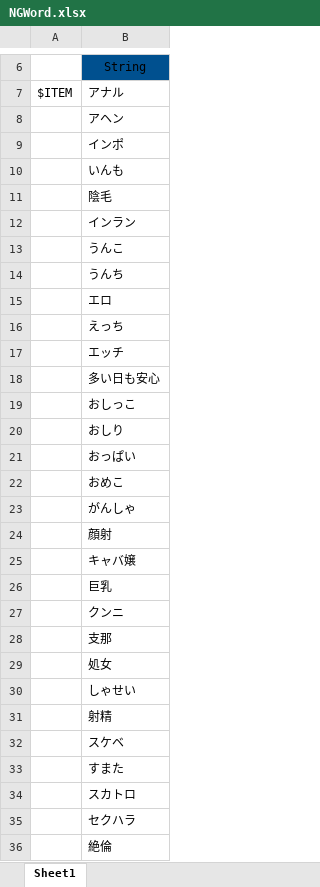
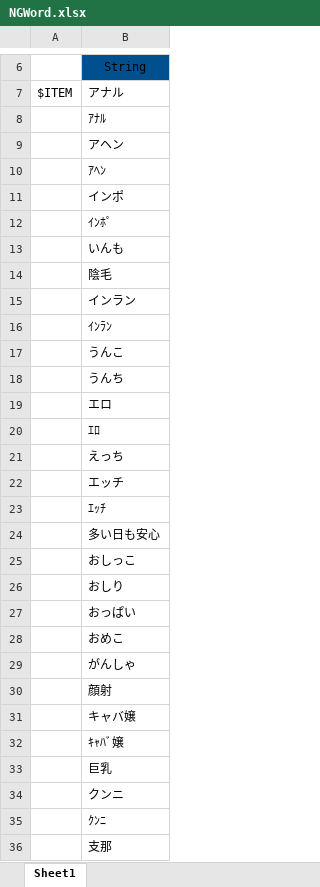
Before and after one commit to YanaPIIDXer/AnpanMMO, an Excel workbook: Master/MasterData/NGWord.xlsx, sheet Sheet1, drawn as a sheet; only a part is shown, gaps mark what is left out; the shorter side is filled out with more unchanged rows; values as stored, in another font and other column widths than the file's, no borders; the diff covers the shown part only; the diff names each change by its address in the sheet, - before the commit and + after, or states it on an @@ line.

```diff
--- a/Master/MasterData/NGWord.xlsx (sheet Sheet1)
+++ b/Master/MasterData/NGWord.xlsx (sheet Sheet1)
+row 8:  | ｱﾅﾙ
+row 10:  | ｱﾍﾝ
+row 12:  | ｲﾝﾎﾟ
+row 16:  | ｲﾝﾗﾝ
+row 20:  | ｴﾛ
+row 23:  | ｴｯﾁ
+row 32:  | ｷｬﾊﾞ嬢
+row 35:  | ｸﾝﾆ
```
Also changed, not shown: 32 added rows elsewhere in this sheet.
